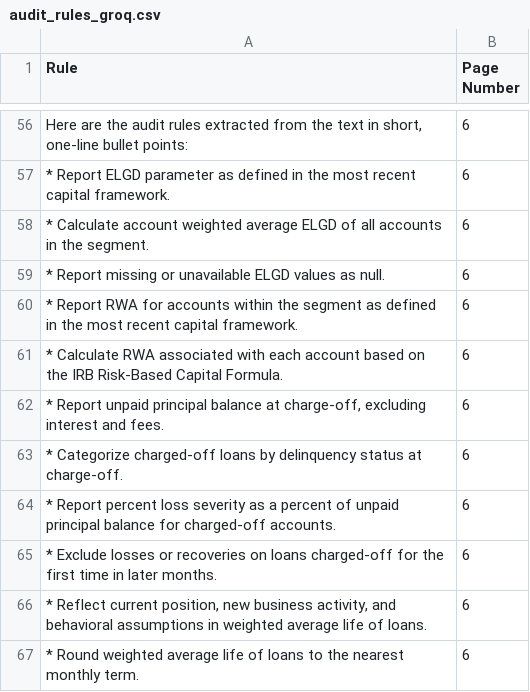
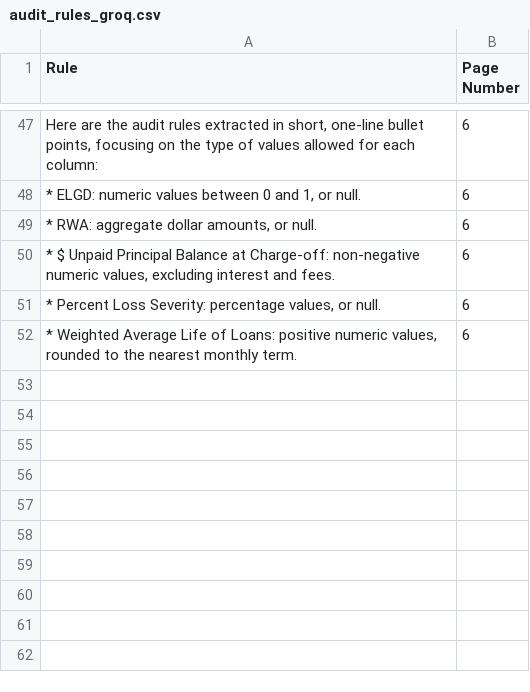
Before and after one commit to ewfx/gaidp-l-la-ma-mia, a CSV file: code/src/backend/poc/audit_rules_groq.csv, drawn as a sheet; only a part is shown, gaps mark what is left out; the diff covers the shown part only.

```diff
--- a/code/src/backend/poc/audit_rules_groq.csv
+++ b/code/src/backend/poc/audit_rules_groq.csv
@@ -56,12 +47,6 @@ Rule,Page Number
-"Here are the audit rules extracted from the text in short, one-line bullet points:",6
-* Report ELGD parameter as defined in the most recent capital framework.,6
-* Calculate account weighted average ELGD of all accounts in the segment.,6
-* Report missing or unavailable ELGD values as null.,6
-* Report RWA for accounts within the segment as defined in the most recent capital framework.,6
-* Calculate RWA associated with each account based on the IRB Risk-Based Capital Formula.,6
-"* Report unpaid principal balance at charge-off, excluding interest and fees.",6
-* Categorize charged-off loans by delinquency status at charge-off.,6
-* Report percent loss severity as a percent of unpaid principal balance for charged-off accounts.,6
-* Exclude losses or recoveries on loans charged-off for the first time in later months.,6
-"* Reflect current position, new business activity, and behavioral assumptions in weighted average life of loans.",6
-* Round weighted average life of loans to the nearest monthly term.,6
+"Here are the audit rules extracted in short, one-line bullet points, focusing on the type of values allowed for each column:",6
+"* ELGD: numeric values between 0 and 1, or null.",6
+"* RWA: aggregate dollar amounts, or null.",6
+"* $ Unpaid Principal Balance at Charge-off: non-negative numeric values, excluding interest and fees.",6
+"* Percent Loss Severity: percentage values, or null.",6
+"* Weighted Average Life of Loans: positive numeric values, rounded to the nearest monthly term.",6
```
Also changed, not shown: 9 removed rows and 45 edited cells elsewhere in this file, 2 other files.
